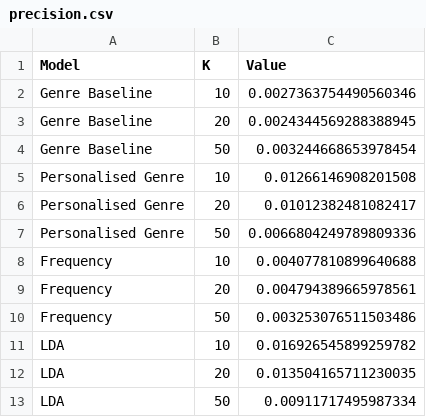
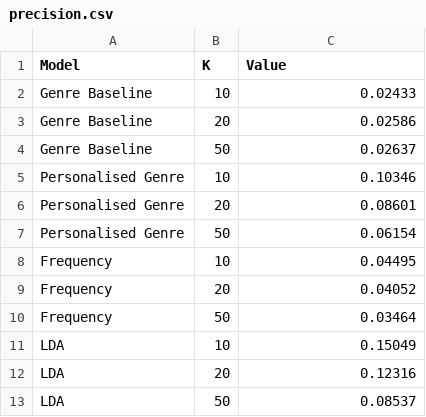
Before and after one commit to lrusnac/micro-profiling, a CSV file: 01-data-exploration/js_charts/data/precision.csv, drawn as a sheet.

Commit message:
charts

```diff
--- a/01-data-exploration/js_charts/data/precision.csv
+++ b/01-data-exploration/js_charts/data/precision.csv
@@ -1,13 +1,13 @@
 Model,K,Value
-Genre Baseline,10,0.0027363754490560346
-Genre Baseline,20,0.0024344569288388945
-Genre Baseline,50,0.003244668653978454
-Personalised Genre,10,0.01266146908201508
-Personalised Genre,20,0.01012382481082417
-Personalised Genre,50,0.0066804249789809336
-Frequency,10,0.004077810899640688
-Frequency,20,0.004794389665978561
-Frequency,50,0.003253076511503486
-LDA,10,0.016926545899259782
-LDA,20,0.013504165711230035
-LDA,50,0.00911717495987334
+Genre Baseline,10,0.02433
+Genre Baseline,20,0.02586
+Genre Baseline,50,0.02637
+Personalised Genre,10,0.10346
+Personalised Genre,20,0.08601
+Personalised Genre,50,0.06154
+Frequency,10,0.04495
+Frequency,20,0.04052
+Frequency,50,0.03464
+LDA,10,0.15049
+LDA,20,0.12316
+LDA,50,0.08537
```
Also changed, not shown: 01-data-exploration/js_charts/data/precision_divided_by_time.csv, 01-data-exploration/js_charts/data/recall.csv, 13 other files.
